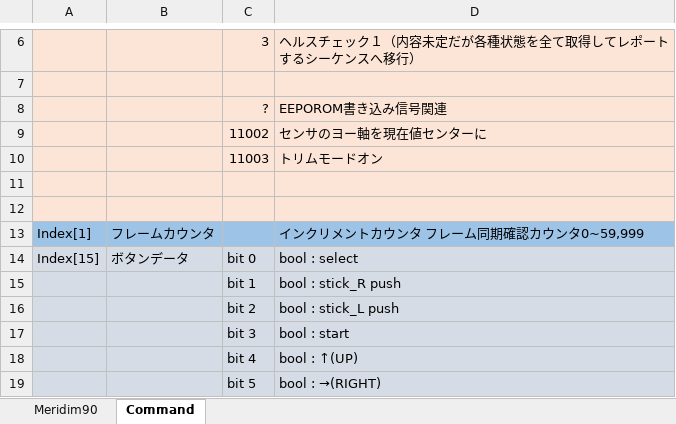
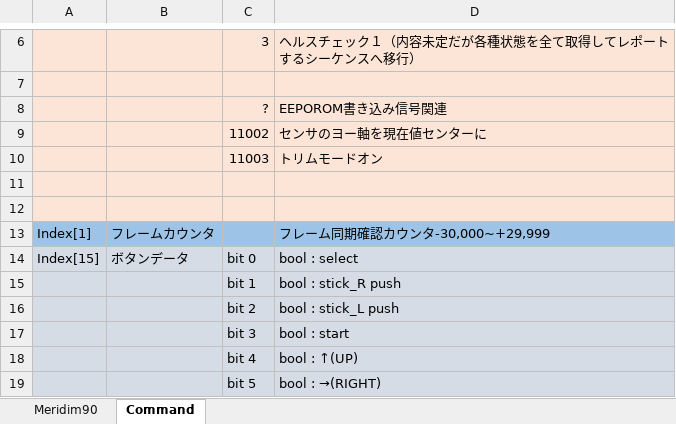
Before and after one commit to Ninagawa123/Meridian_core, an Excel workbook: Meridian_system_docs/Meridian90_220703.xlsx, sheet Command, drawn as a sheet; only a part is shown, gaps mark what is left out; values as stored, in another font and other column widths than the file's, no borders; the diff names each change by its address in the sheet, - before the commit and + after, or states it on an @@ line.

```diff
--- a/Meridian_system_docs/Meridian90_220703.xlsx (sheet Command)
+++ b/Meridian_system_docs/Meridian90_220703.xlsx (sheet Command)
-D13: インクリメントカウンタ フレーム同期確認カウンタ0~59,999
+D13: フレーム同期確認カウンタ-30,000~+29,999
```
Also changed, not shown: sheet Meridim90.
